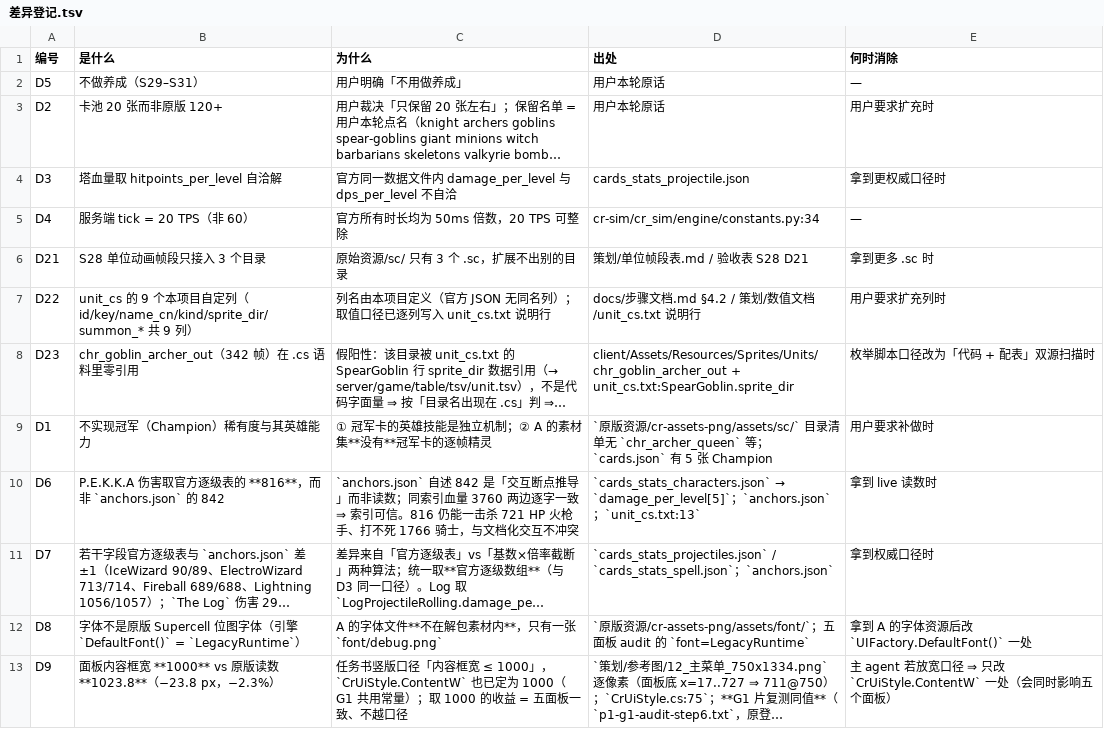
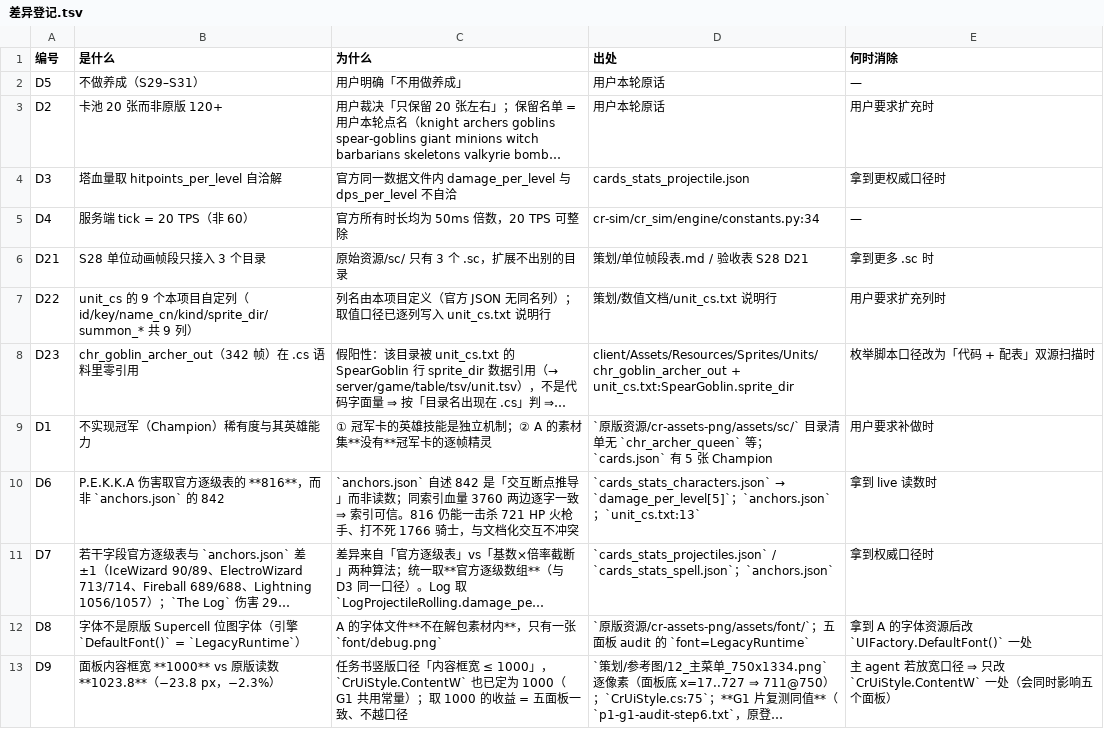
Before and after one commit to qw576483/clover-project-cr, a TSV file: 策划/差异登记.tsv, drawn as a sheet; only a part is shown; long unchanged cells end in …; the diff names each change by its address in the sheet, - before the commit and + after, or states it on an @@ line.

```diff
--- a/策划/差异登记.tsv
+++ b/策划/差异登记.tsv
-D7 (出处): docs/步骤文档.md §4.2 / 策划/数值文档/unit_cs.txt 说明行
+D7 (出处): 策划/数值文档/unit_cs.txt 说明行
```
Also changed, not shown: 14 other files.
